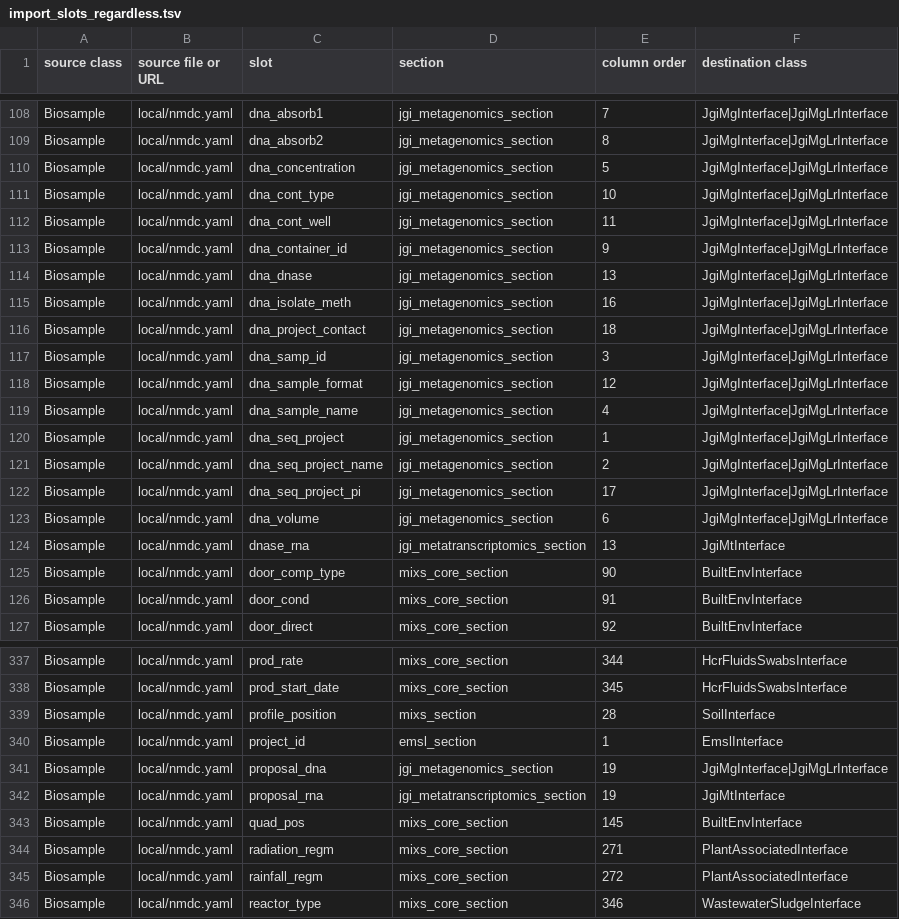
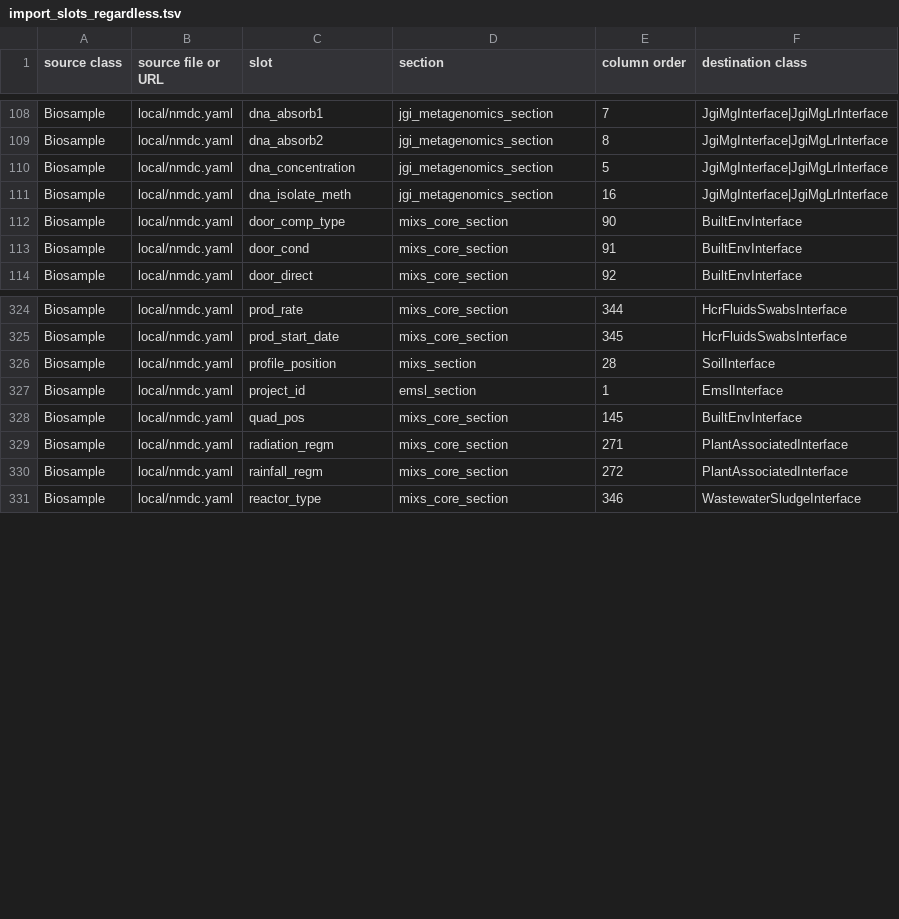
Before and after one commit to microbiomedata/submission-schema, a TSV file: sheets_and_friends/tsv_in/import_slots_regardless.tsv, drawn as a sheet; only a part is shown, gaps mark what is left out; the diff covers the shown part only.

Commit message:
update import slots

```diff
--- a/sheets_and_friends/tsv_in/import_slots_regardless.tsv
+++ b/sheets_and_friends/tsv_in/import_slots_regardless.tsv
@@ -110,16 +110,3 @@ Biosample	local/nmdc.yaml	dna_absorb2	jgi_metagenomics_section	8	JgiMgInterface|
 Biosample	local/nmdc.yaml	dna_concentration	jgi_metagenomics_section	5	JgiMgInterface|JgiMgLrInterface
-Biosample	local/nmdc.yaml	dna_cont_type	jgi_metagenomics_section	10	JgiMgInterface|JgiMgLrInterface
-Biosample	local/nmdc.yaml	dna_cont_well	jgi_metagenomics_section	11	JgiMgInterface|JgiMgLrInterface
-Biosample	local/nmdc.yaml	dna_container_id	jgi_metagenomics_section	9	JgiMgInterface|JgiMgLrInterface
-Biosample	local/nmdc.yaml	dna_dnase	jgi_metagenomics_section	13	JgiMgInterface|JgiMgLrInterface
 Biosample	local/nmdc.yaml	dna_isolate_meth	jgi_metagenomics_section	16	JgiMgInterface|JgiMgLrInterface
-Biosample	local/nmdc.yaml	dna_project_contact	jgi_metagenomics_section	18	JgiMgInterface|JgiMgLrInterface
-Biosample	local/nmdc.yaml	dna_samp_id	jgi_metagenomics_section	3	JgiMgInterface|JgiMgLrInterface
-Biosample	local/nmdc.yaml	dna_sample_format	jgi_metagenomics_section	12	JgiMgInterface|JgiMgLrInterface
-Biosample	local/nmdc.yaml	dna_sample_name	jgi_metagenomics_section	4	JgiMgInterface|JgiMgLrInterface
-Biosample	local/nmdc.yaml	dna_seq_project	jgi_metagenomics_section	1	JgiMgInterface|JgiMgLrInterface
-Biosample	local/nmdc.yaml	dna_seq_project_name	jgi_metagenomics_section	2	JgiMgInterface|JgiMgLrInterface
-Biosample	local/nmdc.yaml	dna_seq_project_pi	jgi_metagenomics_section	17	JgiMgInterface|JgiMgLrInterface
-Biosample	local/nmdc.yaml	dna_volume	jgi_metagenomics_section	6	JgiMgInterface|JgiMgLrInterface
-Biosample	local/nmdc.yaml	dnase_rna	jgi_metatranscriptomics_section	13	JgiMtInterface
 Biosample	local/nmdc.yaml	door_comp_type	mixs_core_section	90	BuiltEnvInterface
@@ -340,4 +327,2 @@ Biosample	local/nmdc.yaml	profile_position	mixs_section	28	SoilInterface
 Biosample	local/nmdc.yaml	project_id	emsl_section	1	EmslInterface
-Biosample	local/nmdc.yaml	proposal_dna	jgi_metagenomics_section	19	JgiMgInterface|JgiMgLrInterface
-Biosample	local/nmdc.yaml	proposal_rna	jgi_metatranscriptomics_section	19	JgiMtInterface
 Biosample	local/nmdc.yaml	quad_pos	mixs_core_section	145	BuiltEnvInterface
```
Also changed, not shown: 11 removed rows elsewhere in this file.
